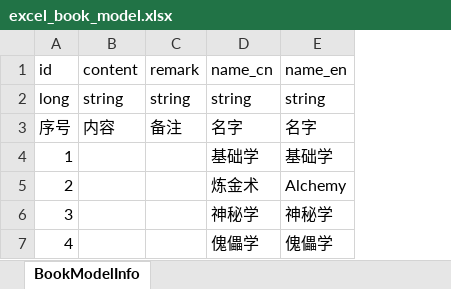
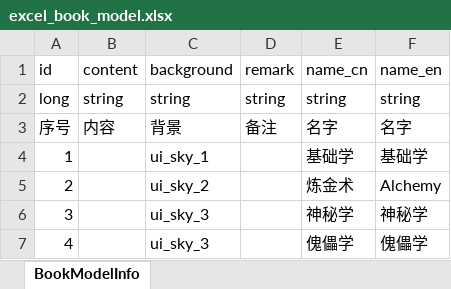
Before and after one commit to wobushiren79/ThaumAge, an Excel workbook: ThaumAge/Assets/Data/Excel/excel_book_model.xlsx, sheet BookModelInfo, drawn as a sheet; values as stored, in another font and other column widths than the file's, no borders; the diff names each change by its address in the sheet, - before the commit and + after, or states it on an @@ line.

```diff
--- a/ThaumAge/Assets/Data/Excel/excel_book_model.xlsx (sheet BookModelInfo)
+++ b/ThaumAge/Assets/Data/Excel/excel_book_model.xlsx (sheet BookModelInfo)
+column C (background), rows 2-7: string | 背景 | ui_sky_1 | ui_sky_2 | ui_sky_3 | ui_sky_3
```
Also changed, not shown: 19 other files.
